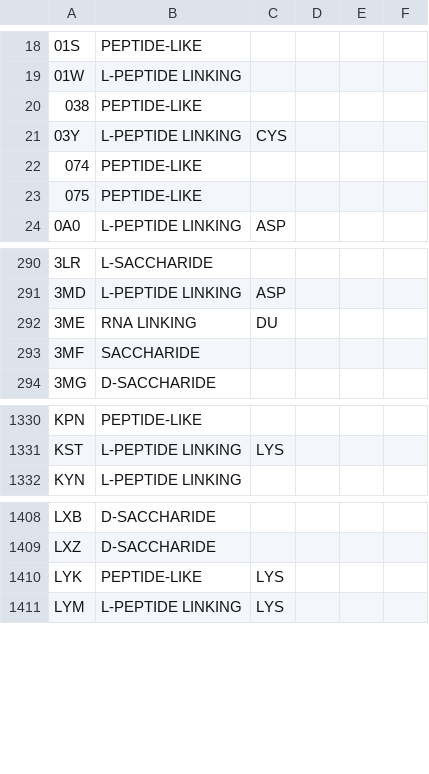
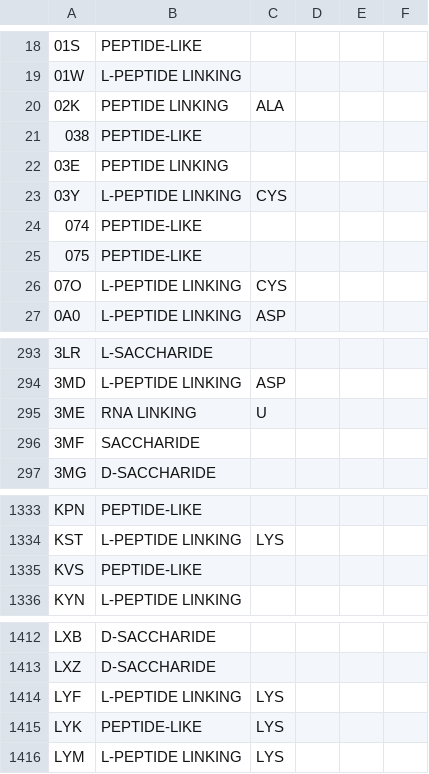
Before and after one commit to sbliven/RCSB-Viewers, a TSV file: RCSB CLTools/ChemicalComponentTypes.tsv, drawn as a sheet; only a part is shown, gaps mark what is left out.

Commit message:
Updated chemical component types
git-svn-id: file:///home/svn-repositories/biojava/RCSB Viewers/trunk@9367 7c6358e6-4a41-0410-a743-a5b2a554c398

```diff
--- a/RCSB CLTools/ChemicalComponentTypes.tsv
+++ b/RCSB CLTools/ChemicalComponentTypes.tsv
@@ -19,3 +19,5 @@
 01W	L-PEPTIDE LINKING
+02K	PEPTIDE LINKING	ALA
 038	PEPTIDE-LIKE
+03E	PEPTIDE LINKING
 03Y	L-PEPTIDE LINKING	CYS
@@ -23,2 +25,3 @@
 075	PEPTIDE-LIKE
+07O	L-PEPTIDE LINKING	CYS
 0A0	L-PEPTIDE LINKING	ASP
@@ -291,3 +294,3 @@
 3MD	L-PEPTIDE LINKING	ASP
-3ME	RNA LINKING	DU
+3ME	RNA LINKING	U
 3MF	SACCHARIDE
@@ -1331,2 +1334,3 @@ KPN	PEPTIDE-LIKE
 KST	L-PEPTIDE LINKING	LYS
+KVS	PEPTIDE-LIKE
 KYN	L-PEPTIDE LINKING
@@ -1409,2 +1413,3 @@ LXB	D-SACCHARIDE
 LXZ	D-SACCHARIDE
+LYF	L-PEPTIDE LINKING	LYS
 LYK	PEPTIDE-LIKE	LYS
```
